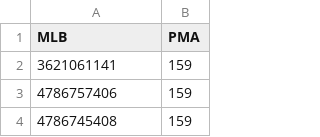
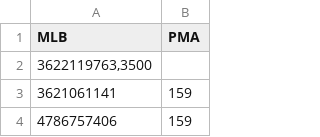
Before and after one commit to adm03unimarcas/PMA, a CSV file: PMA.csv, drawn as a sheet; only a part is shown; the shorter side is filled out with more unchanged rows.

Commit message:
Update PMA.csv

```diff
--- a/PMA.csv
+++ b/PMA.csv
@@ -1,2 +1,3 @@
 MLB;PMA
+3622119763,3500
 3621061141;159
```
